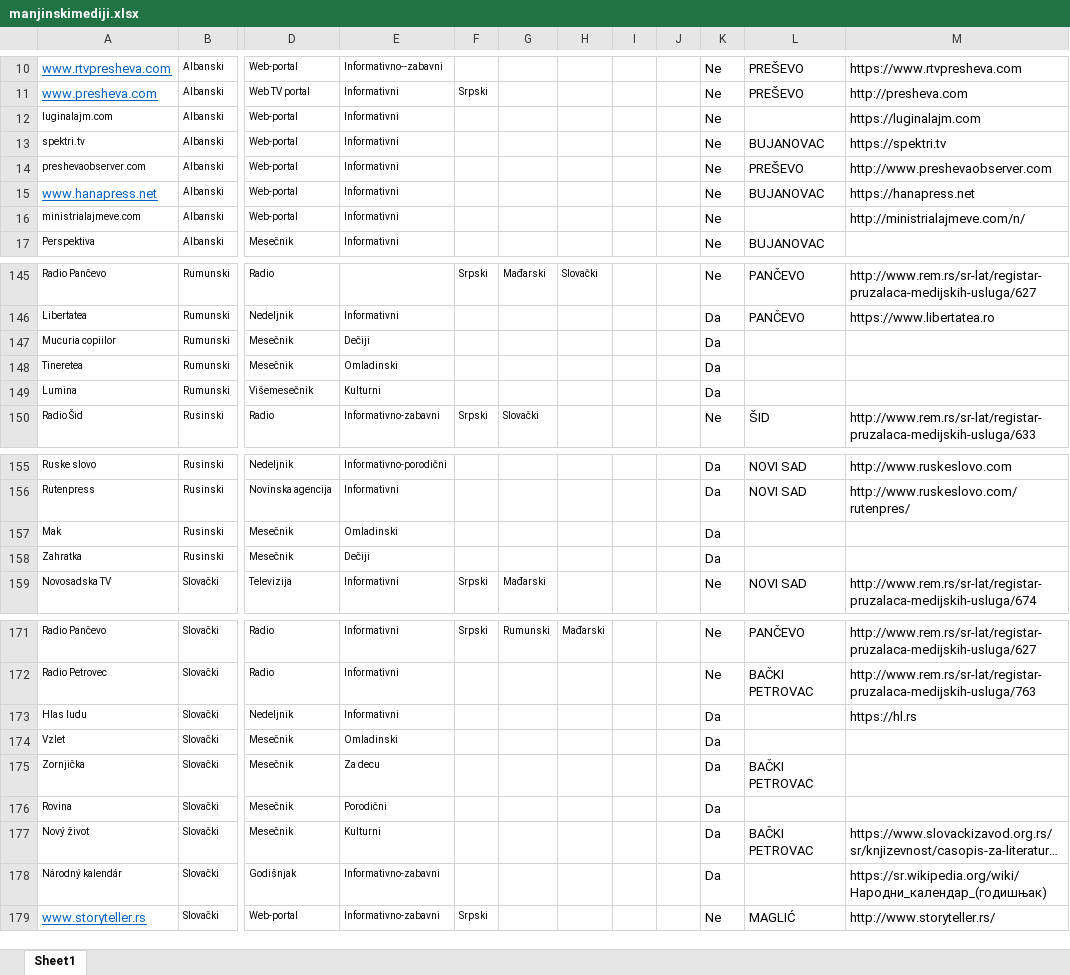
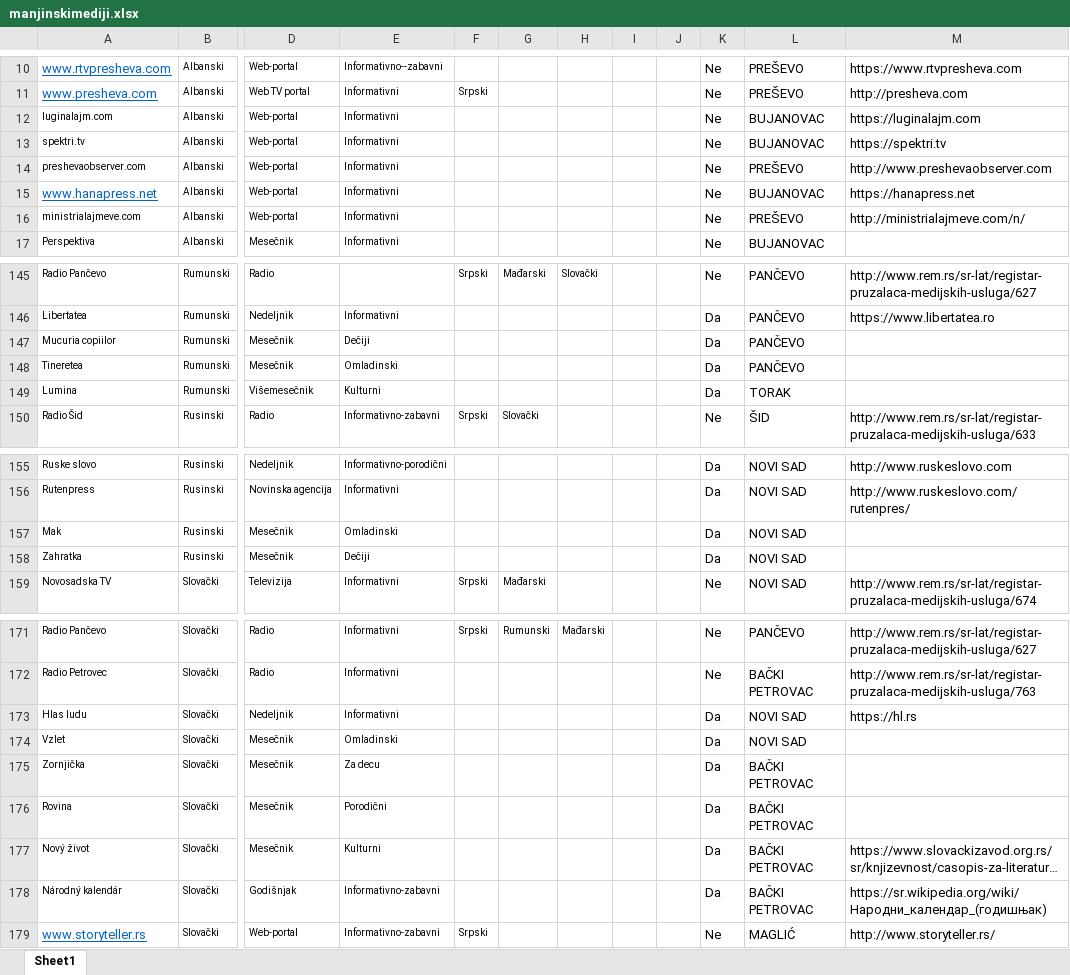
Before and after one commit to tixwitchy/Minority-media, an Excel workbook: manjinskimediji.xlsx, sheet Sheet1, drawn as a sheet; only a part is shown, gaps mark what is left out; long unchanged cells end in …; values as stored, in another font and other column widths than the file's, no borders; the diff covers the shown part only; the diff names each change by its address in the sheet, - before the commit and + after, or states it on an @@ line.

```diff
--- a/manjinskimediji.xlsx (sheet Sheet1)
+++ b/manjinskimediji.xlsx (sheet Sheet1)
-L12: (empty)
+L12: BUJANOVAC
-L16: (empty)
+L16: PREŠEVO
-L147:L148: (empty)
+L147:L148: PANČEVO
-L149: (empty)
+L149: TORAK
-L157:L158: (empty)
+L157:L158: NOVI SAD
-L173:L174: (empty)
+L173:L174: NOVI SAD
-L176: (empty)
+L176: BAČKI PETROVAC
-L178: (empty)
+L178: BAČKI PETROVAC
```
Also changed, not shown: 5 edited cells elsewhere in this sheet, 3 other files.
